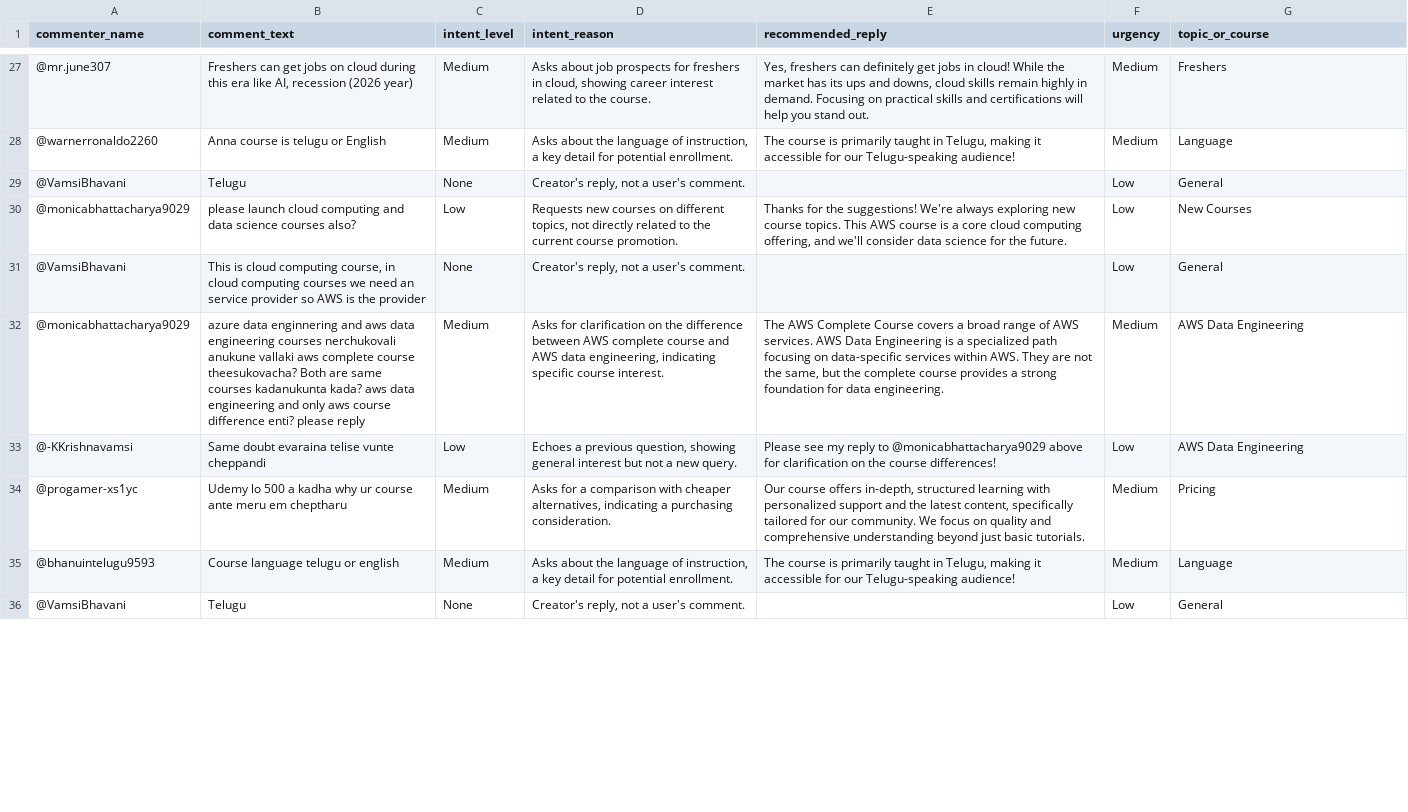
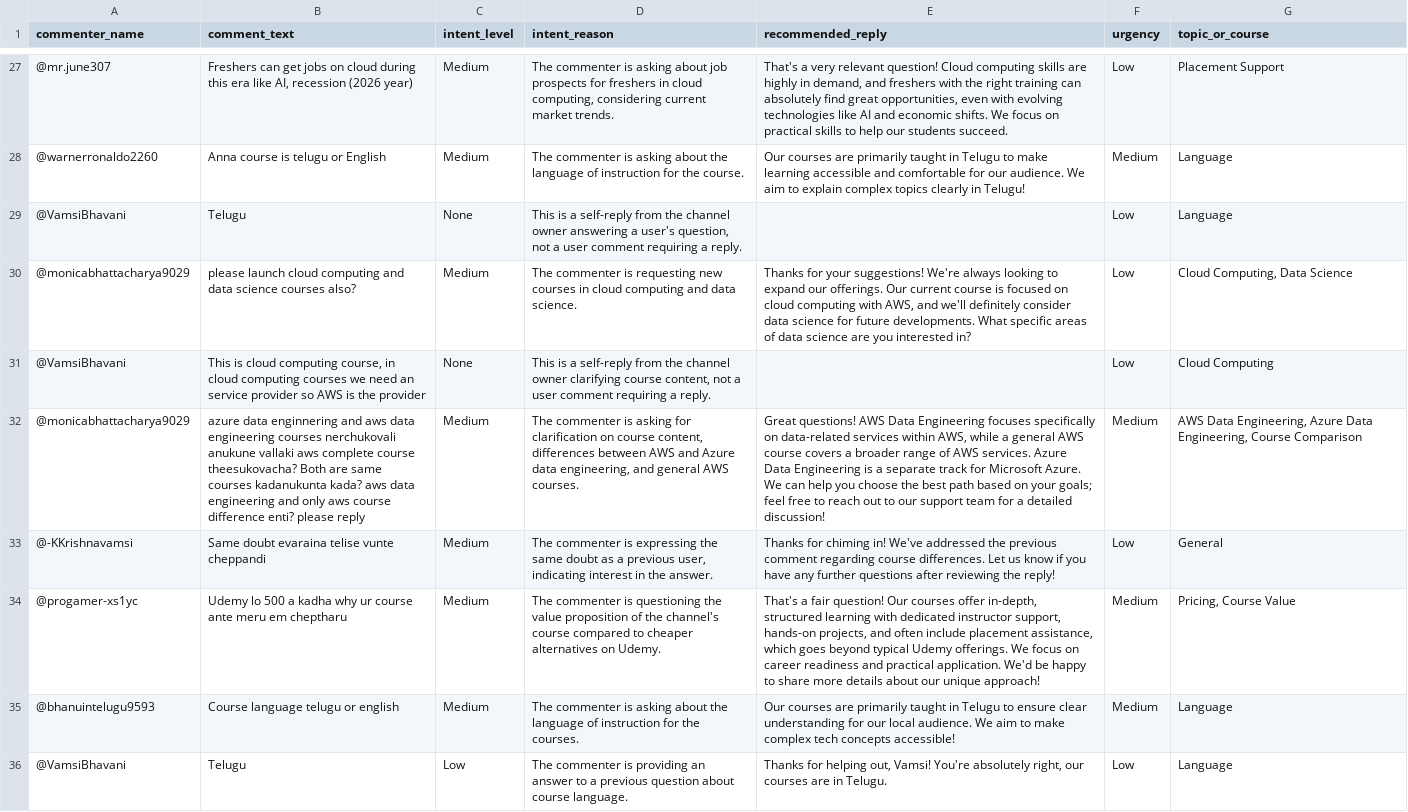
Before and after one commit to myselfkris/customer_support_agent, a CSV file: analyzed_comments.csv, drawn as a sheet; only a part is shown, gaps mark what is left out; the diff covers the shown part only; the diff names each change by its address in the sheet, - before the commit and + after, or states it on an @@ line.

Commit message:
Optimize comment analysis prompt, add batch processing in main.py, and update analyzed comments

```diff
--- a/analyzed_comments.csv
+++ b/analyzed_comments.csv
-D27 (intent_reason): Asks about job prospects for freshers in cloud, showing career interest related to the course.
+D27 (intent_reason): The commenter is asking about job prospects for freshers in cloud computing, considering current market trends.
-E27 (recommended_reply): Yes, freshers can definitely get jobs in cloud! While the market has its ups and downs, cloud skills remain highly in demand. Focusing on practical skills and certifications will help you stand out.
+E27 (recommended_reply): That's a very relevant question! Cloud computing skills are highly in demand, and freshers with the right training can absolutely find great opportunities, even with evolving technologies like AI and economic shifts. We focus on practical skills to help our students succeed.
-F27 (urgency): Medium
+F27 (urgency): Low
-G27 (topic_or_course): Freshers
+G27 (topic_or_course): Placement Support
-D28 (intent_reason): Asks about the language of instruction, a key detail for potential enrollment.
+D28 (intent_reason): The commenter is asking about the language of instruction for the course.
-E28 (recommended_reply): The course is primarily taught in Telugu, making it accessible for our Telugu-speaking audience!
+E28 (recommended_reply): Our courses are primarily taught in Telugu to make learning accessible and comfortable for our audience. We aim to explain complex topics clearly in Telugu!
-D29 (intent_reason): Creator's reply, not a user's comment.
+D29 (intent_reason): This is a self-reply from the channel owner answering a user's question, not a user comment requiring a reply.
-G29 (topic_or_course): General
+G29 (topic_or_course): Language
-C30 (intent_level): Low
+C30 (intent_level): Medium
-D30 (intent_reason): Requests new courses on different topics, not directly related to the current course promotion.
+D30 (intent_reason): The commenter is requesting new courses in cloud computing and data science.
-E30 (recommended_reply): Thanks for the suggestions! We're always exploring new course topics. This AWS course is a core cloud computing offering, and we'll consider data science for the future.
+E30 (recommended_reply): Thanks for your suggestions! We're always looking to expand our offerings. Our current course is focused on cloud computing with AWS, and we'll definitely consider data science for future developments. What specific areas of data science are you interested in?
-G30 (topic_or_course): New Courses
+G30 (topic_or_course): Cloud Computing, Data Science
-D31 (intent_reason): Creator's reply, not a user's comment.
+D31 (intent_reason): This is a self-reply from the channel owner clarifying course content, not a user comment requiring a reply.
-G31 (topic_or_course): General
+G31 (topic_or_course): Cloud Computing
-D32 (intent_reason): Asks for clarification on the difference between AWS complete course and AWS data engineering, indicating specific course interest.
+D32 (intent_reason): The commenter is asking for clarification on course content, differences between AWS and Azure data engineering, and general AWS courses.
-E32 (recommended_reply): The AWS Complete Course covers a broad range of AWS services. AWS Data Engineering is a specialized path focusing on data-specific services within AWS. They are not the same, but the complete course provides a strong foundation for data engineering.
+E32 (recommended_reply): Great questions! AWS Data Engineering focuses specifically on data-related services within AWS, while a general AWS course covers a broader range of AWS services. Azure Data Engineering is a separate track for Microsoft Azure. We can help you choose the best path based on your goals; feel free to reach out to our support team for a detailed discussion!
-G32 (topic_or_course): AWS Data Engineering
+G32 (topic_or_course): AWS Data Engineering, Azure Data Engineering, Course Comparison
-C33 (intent_level): Low
+C33 (intent_level): Medium
-D33 (intent_reason): Echoes a previous question, showing general interest but not a new query.
+D33 (intent_reason): The commenter is expressing the same doubt as a previous user, indicating interest in the answer.
-E33 (recommended_reply): Please see my reply to @monicabhattacharya9029 above for clarification on the course differences!
+E33 (recommended_reply): Thanks for chiming in! We've addressed the previous comment regarding course differences. Let us know if you have any further questions after reviewing the reply!
-G33 (topic_or_course): AWS Data Engineering
+G33 (topic_or_course): General
-D34 (intent_reason): Asks for a comparison with cheaper alternatives, indicating a purchasing consideration.
+D34 (intent_reason): The commenter is questioning the value proposition of the channel's course compared to cheaper alternatives on Udemy.
-E34 (recommended_reply): Our course offers in-depth, structured learning with personalized support and the latest content, specifically tailored for our community. We focus on quality and comprehensive understanding beyond just basic tutorials.
+E34 (recommended_reply): That's a fair question! Our courses offer in-depth, structured learning with dedicated instructor support, hands-on projects, and often include placement assistance, which goes beyond typical Udemy offerings. We focus on career readiness and practical application. We'd be happy to share more details about our unique approach!
-G34 (topic_or_course): Pricing
+G34 (topic_or_course): Pricing, Course Value
-D35 (intent_reason): Asks about the language of instruction, a key detail for potential enrollment.
+D35 (intent_reason): The commenter is asking about the language of instruction for the courses.
-E35 (recommended_reply): The course is primarily taught in Telugu, making it accessible for our Telugu-speaking audience!
+E35 (recommended_reply): Our courses are primarily taught in Telugu to ensure clear understanding for our local audience. We aim to make complex tech concepts accessible!
-C36 (intent_level): None
+C36 (intent_level): Low
-D36 (intent_reason): Creator's reply, not a user's comment.
+D36 (intent_reason): The commenter is providing an answer to a previous question about course language.
-E36 (recommended_reply): (empty)
+E36 (recommended_reply): Thanks for helping out, Vamsi! You're absolutely right, our courses are in Telugu.
-G36 (topic_or_course): General
+G36 (topic_or_course): Language
```
Also changed, not shown: 102 edited cells elsewhere in this file, 2 other files.
